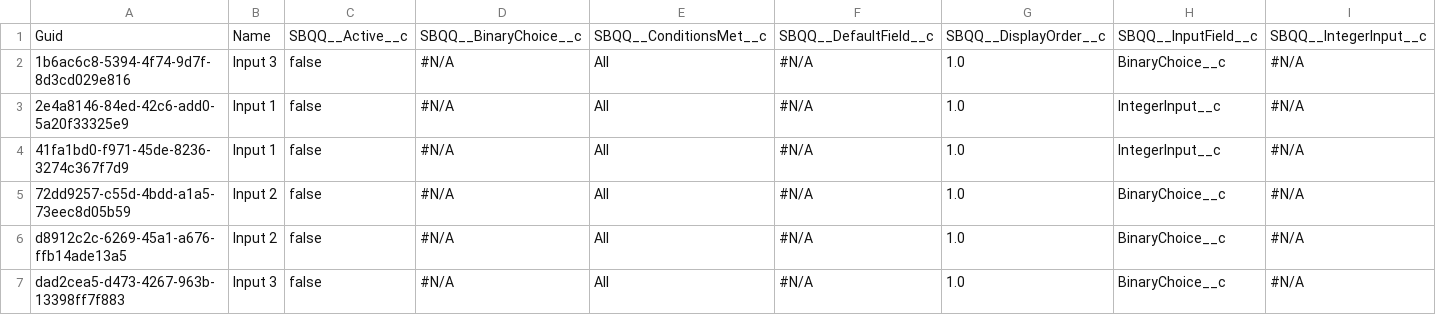
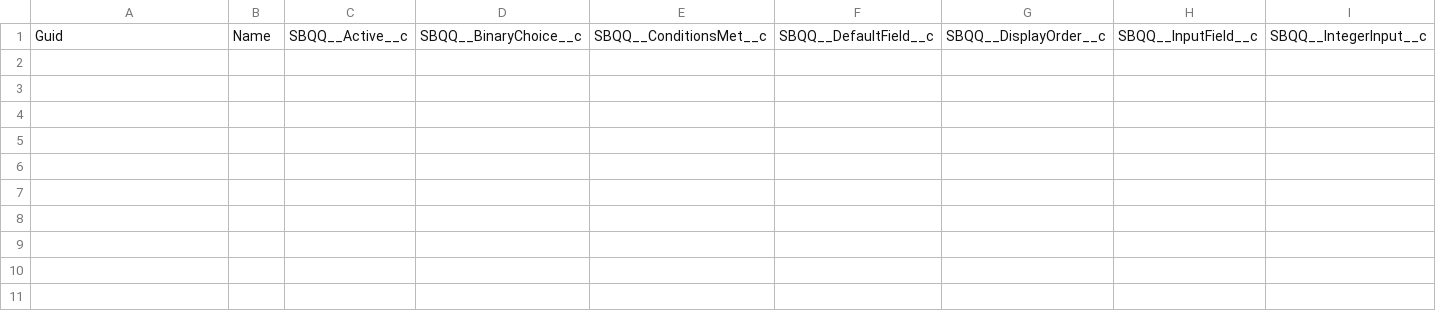
Before and after one commit to mkumbat/Mike-s-Repo, a CSV file: SBQQ__ProcessInput__c.csv, drawn as a sheet; only a part is shown; rows hold the shown columns only; the diff names each change by its address in the sheet, - before the commit and + after, or states it on an @@ line.

```diff
--- a/SBQQ__ProcessInput__c.csv
+++ b/SBQQ__ProcessInput__c.csv
-row 2: 1b6ac6c8-5394-4f74-9d7f-8d3cd029e816 | Input 3 | false | #N/A | All | #N/A | 1.0 | BinaryChoice__c | #N/A
-row 3: 2e4a8146-84ed-42c6-add0-5a20f33325e9 | Input 1 | false | #N/A | All | #N/A | 1.0 | IntegerInput__c | #N/A
-row 4: 41fa1bd0-f971-45de-8236-3274c367f7d9 | Input 1 | false | #N/A | All | #N/A | 1.0 | IntegerInput__c | #N/A
-row 5: 72dd9257-c55d-4bdd-a1a5-73eec8d05b59 | Input 2 | false | #N/A | All | #N/A | 1.0 | BinaryChoice__c | #N/A
-row 6: d8912c2c-6269-45a1-a676-ffb14ade13a5 | Input 2 | false | #N/A | All | #N/A | 1.0 | BinaryChoice__c | #N/A
-row 7: dad2cea5-d473-4267-963b-13398ff7f883 | Input 3 | false | #N/A | All | #N/A | 1.0 | BinaryChoice__c | #N/A
```
Also changed, not shown: SBQQ__LineColumn__c.csv, SBQQ__ProductFeature__c.csv, 27 other files.
